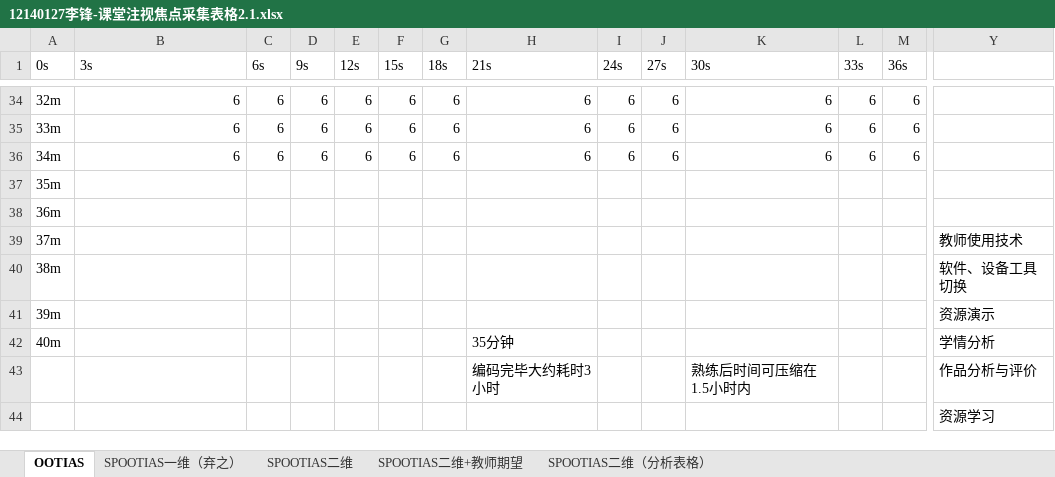
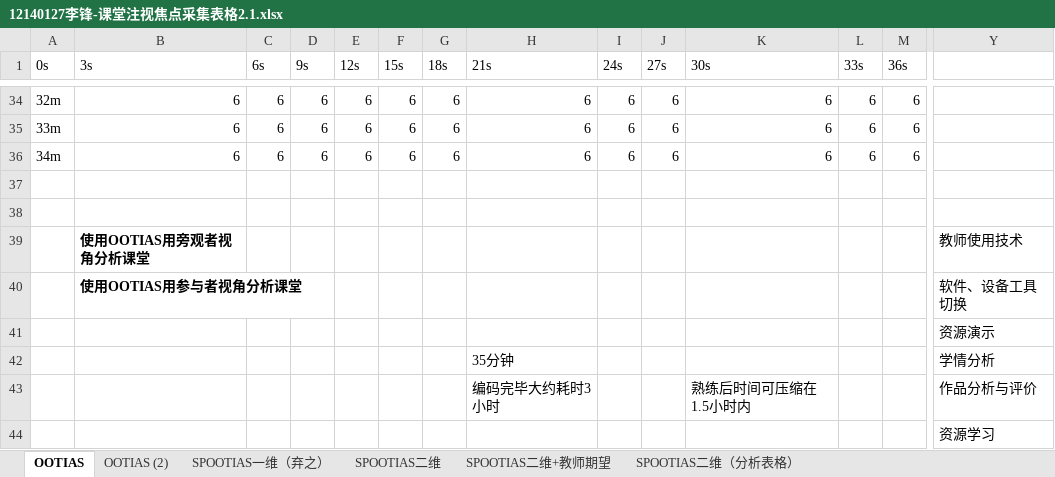
Before and after one commit to lifeng28/graduationThesis, an Excel workbook: 12140127李锋-课堂注视焦点采集表格2.1.xlsx, sheet OOTIAS, drawn as a sheet; only a part is shown, gaps mark what is left out; values as stored, in another font and other column widths than the file's, no borders; removed rows and columns are numbered as before the commit, all else as after; rows hold the shown columns only; the diff covers the shown part only; the diff names each change by its address in the sheet, - before the commit and + after, or states it on an @@ line.

```diff
--- a/12140127李锋-课堂注视焦点采集表格2.1.xlsx (sheet OOTIAS)
+++ b/12140127李锋-课堂注视焦点采集表格2.1.xlsx (sheet OOTIAS)
+sheet tab: OOTIAS (2)
-A37 (0s): 35m
+A37 (0s): (empty)
-A38 (0s): 36m
+A38 (0s): (empty)
-A39 (0s): 37m
+A39 (0s): (empty)
-B39 (3s): (empty)
+B39 (3s): 使用OOTIAS用旁观者视角分析课堂
-row 40: 38m |  |  |  |  |  |  |  |  |  |  |  |  | 软件、设备工具切换
-row 41: 39m |  |  |  |  |  |  |  |  |  |  |  |  | 资源演示
+row 40:  | 使用OOTIAS用参与者视角分析课堂 |  |  |  |  |  |  |  |  |  |  |  | 软件、设备工具切换
+row 41:  |  |  |  |  |  |  |  |  |  |  |  |  | 资源演示
-A42 (0s): 40m
+A42 (0s): (empty)
```
Also changed, not shown: 36 added rows and 1 removed row elsewhere in this sheet, 1 other file.
